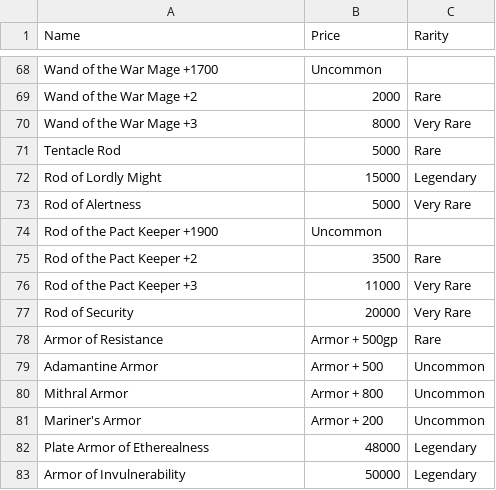
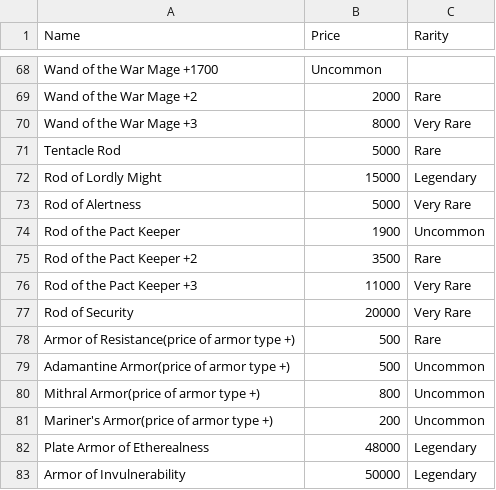
Before and after one commit to Pollyanna584/the_dms_assistant, a CSV file: DnDShop/Items/magic_items.csv, drawn as a sheet; only a part is shown, gaps mark what is left out.

```diff
--- a/DnDShop/Items/magic_items.csv
+++ b/DnDShop/Items/magic_items.csv
@@ -73,3 +73,3 @@ Rod of Lordly Might,15000,Legendary
 Rod of Alertness,5000,Very Rare
-Rod of the Pact Keeper +1900,Uncommon
+Rod of the Pact Keeper,1900,Uncommon
 Rod of the Pact Keeper +2,3500,Rare
@@ -77,6 +77,6 @@ Rod of the Pact Keeper +3,11000,Very Rare
 Rod of Security,20000,Very Rare
-Armor of Resistance,Armor + 500gp,Rare
-Adamantine Armor,Armor + 500,Uncommon
-Mithral Armor,Armor + 800,Uncommon
-Mariner's Armor,Armor + 200,Uncommon
+Armor of Resistance(price of armor type +),500,Rare
+Adamantine Armor(price of armor type +),500,Uncommon
+Mithral Armor(price of armor type +),800,Uncommon
+Mariner's Armor(price of armor type +),200,Uncommon
 Plate Armor of Etherealness,48000,Legendary
```
Also changed, not shown: 5 other files.
